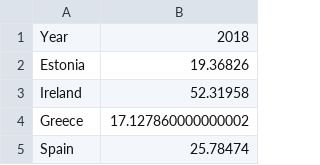
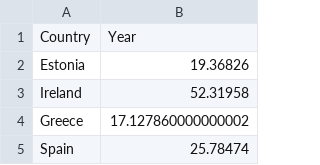
Before and after one commit to ThomasJewson/datasets, a CSV file: GDPperCap2018.csv, drawn as a sheet; only a part is shown.

Commit message:
Update GDPperCap2018.csv

```diff
--- a/GDPperCap2018.csv
+++ b/GDPperCap2018.csv
@@ -1,2 +1,2 @@
-Year,2018
+Country,Year
 Estonia,19.36826
```
